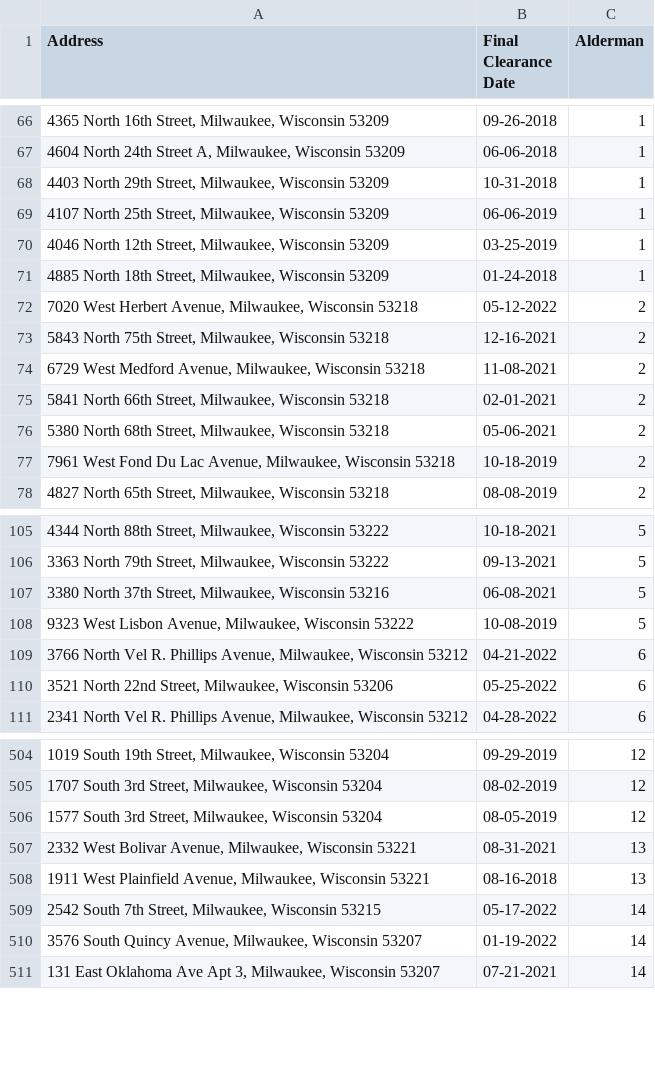
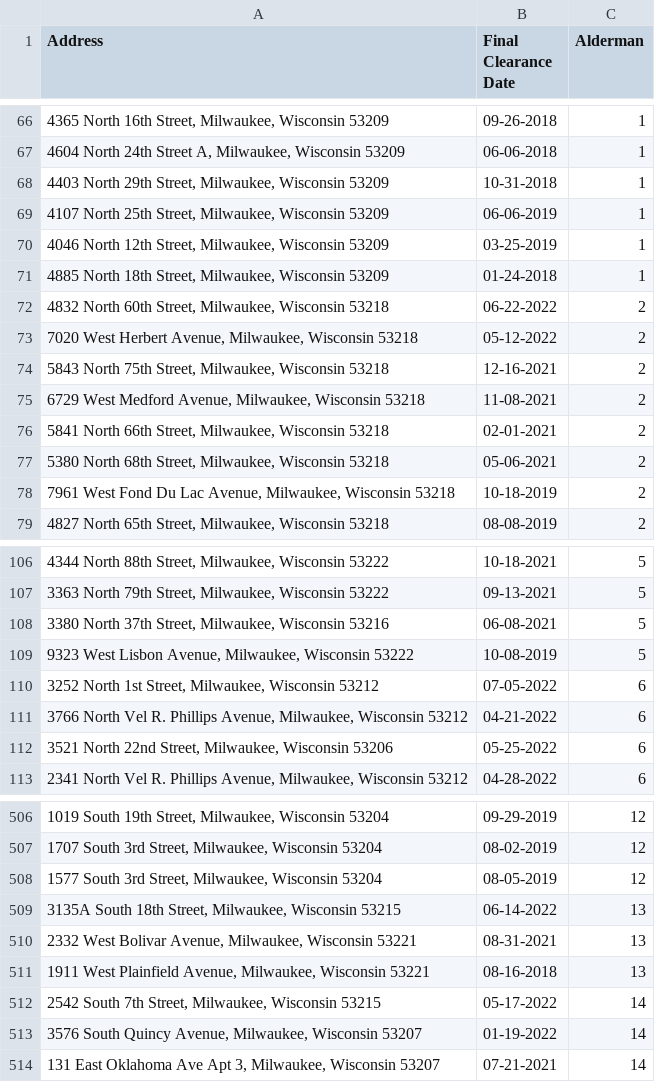
Before and after one commit to brandendupont/lead_scrape, a CSV file: abated_lead.csv, drawn as a sheet; only a part is shown, gaps mark what is left out.

Commit message:
Flat: latest data (2022-08-08T01:14:10.286Z) {   "date": "2022-08-08T01:14:10.286Z",   "files": [     {       "name": "abated_lead.csv",       "deltaBytes": 199,       "source": "https://api.coindesk.com/v2/bpi/currentprice.json"     },     {       "name": "btc-price.json",       "deltaBytes": 1,       "source": "https://api.coindesk.com/v2/bpi/currentprice.json"     },     {       "name": "df_output.csv",       "deltaBytes": 1,       "source": "https://api.coindesk.com/v2/bpi/currentprice.json"     },     {       "name": "open_lead.csv",       "deltaBytes": 209,       "source": "https://api.coindesk.com/v2/bpi/currentprice.json"     }   ] }

```diff
--- a/abated_lead.csv
+++ b/abated_lead.csv
@@ -71,2 +71,3 @@ Address,Final Clearance Date,Alderman
 "4885 North 18th Street, Milwaukee, Wisconsin 53209",01-24-2018,1
+"4832 North 60th Street, Milwaukee, Wisconsin 53218",06-22-2022,2
 "7020 West Herbert Avenue, Milwaukee, Wisconsin 53218",05-12-2022,2
@@ -108,2 +109,3 @@ Address,Final Clearance Date,Alderman
 "9323 West Lisbon Avenue, Milwaukee, Wisconsin 53222",10-08-2019,5
+"3252 North 1st Street, Milwaukee, Wisconsin 53212",07-05-2022,6
 "3766 North Vel R. Phillips Avenue, Milwaukee, Wisconsin 53212",04-21-2022,6
@@ -506,2 +508,3 @@ Address,Final Clearance Date,Alderman
 "1577 South 3rd Street, Milwaukee, Wisconsin 53204",08-05-2019,12
+"3135A South 18th Street, Milwaukee, Wisconsin 53215",06-14-2022,13
 "2332 West Bolivar Avenue, Milwaukee, Wisconsin 53221",08-31-2021,13
```
Also changed, not shown: open_lead.csv, 2 other files.
